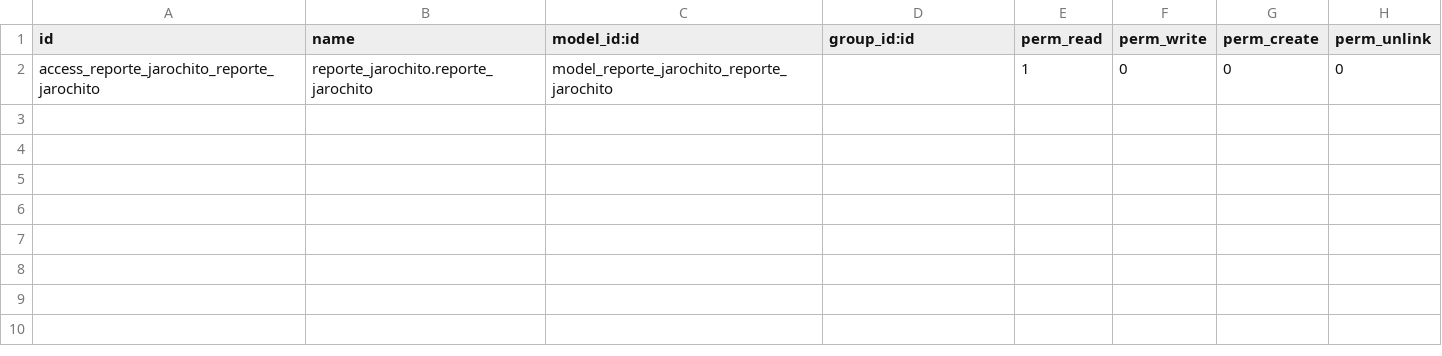
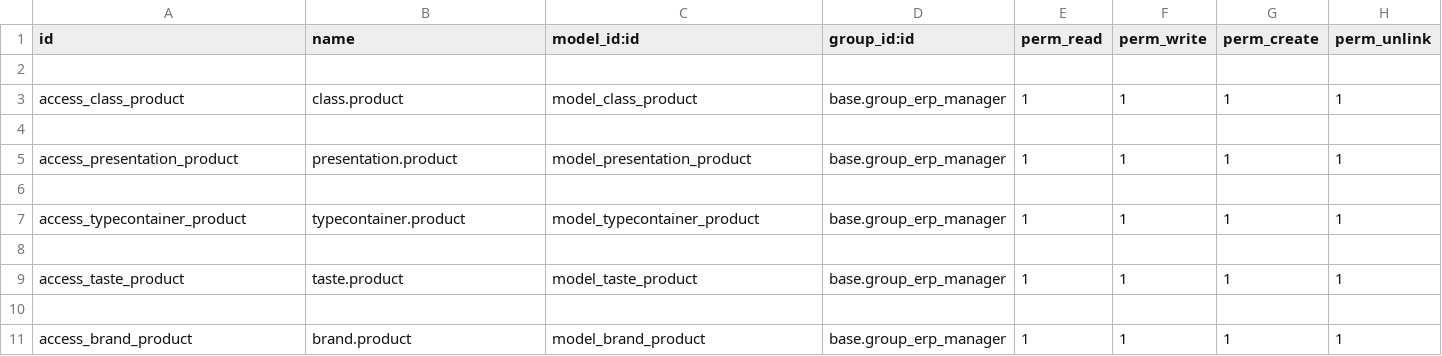
Before and after one commit to xmarts/field_contacts_jaro, a CSV file: reporte_jarochito/security/ir.model.access.csv, drawn as a sheet.

Commit message:
Creación de permisos para los modelos

```diff
--- a/reporte_jarochito/security/ir.model.access.csv
+++ b/reporte_jarochito/security/ir.model.access.csv
@@ -1,2 +1,11 @@
 id,name,model_id:id,group_id:id,perm_read,perm_write,perm_create,perm_unlink
-access_reporte_jarochito_reporte_jarochito,reporte_jarochito.reporte_jarochito,model_reporte_jarochito_reporte_jarochito,,1,0,0,0
+
+access_class_product,class.product,model_class_product,base.group_erp_manager,1,1,1,1
+
+access_presentation_product,presentation.product,model_presentation_product,base.group_erp_manager,1,1,1,1
+
+access_typecontainer_product,typecontainer.product,model_typecontainer_product,base.group_erp_manager,1,1,1,1
+
+access_taste_product,taste.product,model_taste_product,base.group_erp_manager,1,1,1,1
+
+access_brand_product,brand.product,model_brand_product,base.group_erp_manager,1,1,1,1
```
